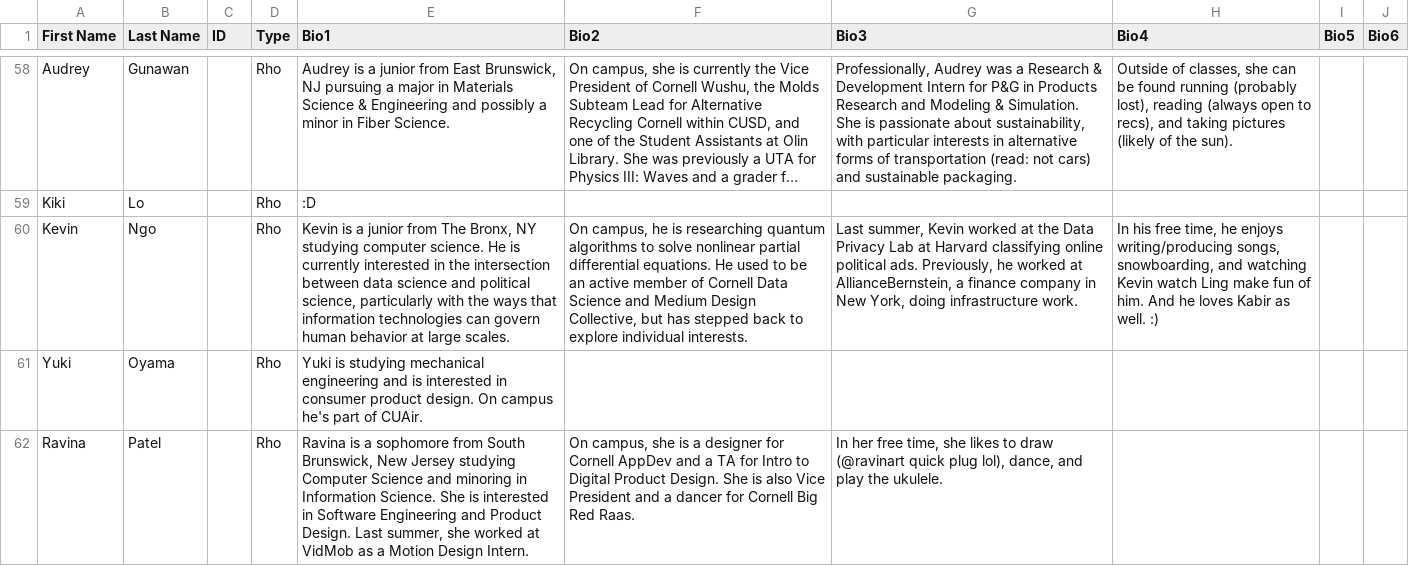
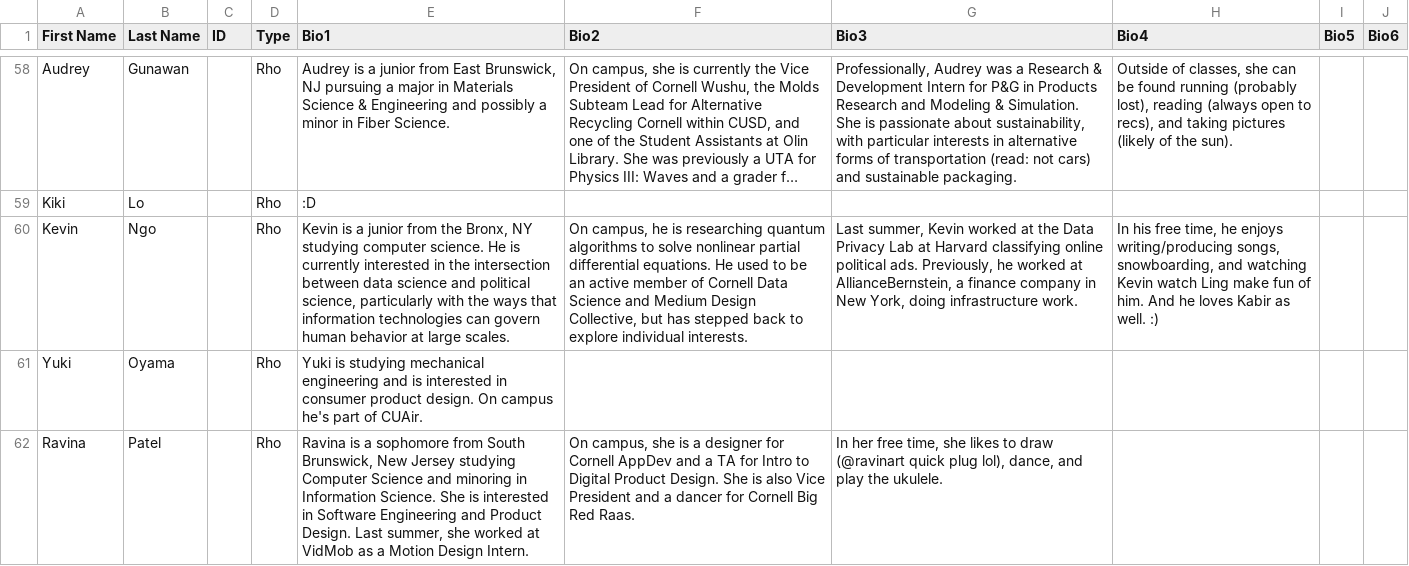
Before and after one commit to cornellWebmaster/ttFlask, a TSV file: data/brothers/brothers.tsv, drawn as a sheet; only a part is shown, gaps mark what is left out; long unchanged cells end in …; the diff names each change by its address in the sheet, - before the commit and + after, or states it on an @@ line.

```diff
--- a/data/brothers/brothers.tsv
+++ b/data/brothers/brothers.tsv
-E60 (Bio1): …junior from The Bronx, NY…
+E60 (Bio1): …junior from the Bronx, NY…
```
Also changed, not shown: data/brothers/semester.tsv.
